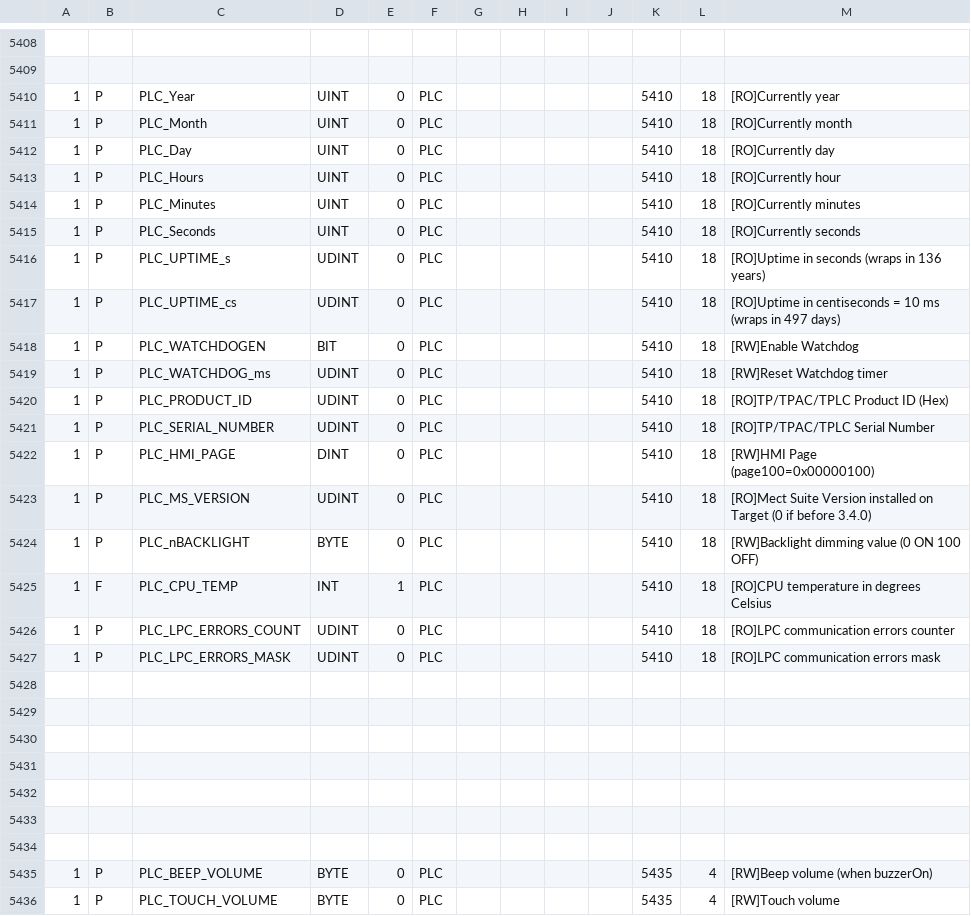
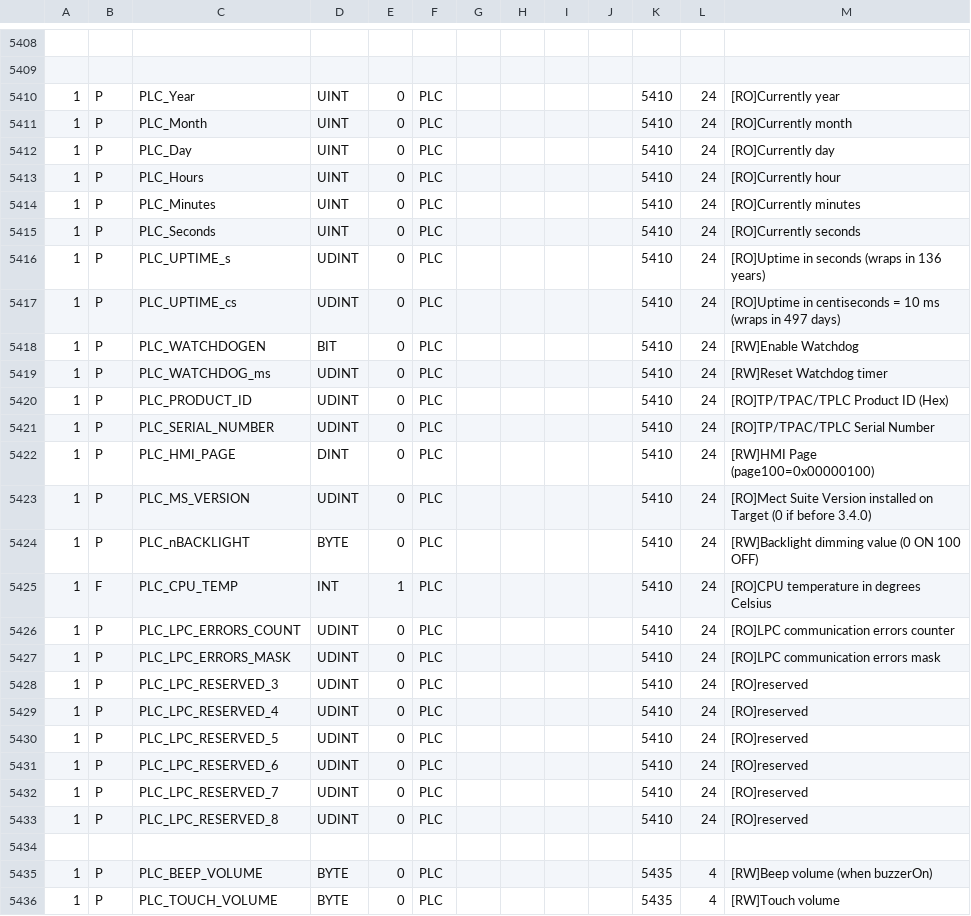
Before and after one commit to fmandracci/smart-home, a CSV file: SmartHome/config/Crosstable.csv, drawn as a sheet; only a part is shown, gaps mark what is left out.

```diff
--- a/SmartHome/config/Crosstable.csv
+++ b/SmartHome/config/Crosstable.csv
@@ -5409,26 +5409,26 @@
 ;;;;;;;;;;;;
-1;P;PLC_Year                       ;UINT     ;0   ;PLC       ;               ;    ;    ;      ;5410;18  ;[RO]Currently year
-1;P;PLC_Month                      ;UINT     ;0   ;PLC       ;               ;    ;    ;      ;5410;18  ;[RO]Currently month
-1;P;PLC_Day                        ;UINT     ;0   ;PLC       ;               ;    ;    ;      ;5410;18  ;[RO]Currently day
-1;P;PLC_Hours                      ;UINT     ;0   ;PLC       ;               ;    ;    ;      ;5410;18  ;[RO]Currently hour
-1;P;PLC_Minutes                    ;UINT     ;0   ;PLC       ;               ;    ;    ;      ;5410;18  ;[RO]Currently minutes
-1;P;PLC_Seconds                    ;UINT     ;0   ;PLC       ;               ;    ;    ;      ;5410;18  ;[RO]Currently seconds
-1;P;PLC_UPTIME_s                   ;UDINT    ;0   ;PLC       ;               ;    ;    ;      ;5410;18  ;[RO]Uptime in seconds (wraps in 136 years)
-1;P;PLC_UPTIME_cs                  ;UDINT    ;0   ;PLC       ;               ;    ;    ;      ;5410;18  ;[RO]Uptime in centiseconds = 10 ms (wraps in 497 days)
-1;P;PLC_WATCHDOGEN                 ;BIT      ;0   ;PLC       ;               ;    ;    ;      ;5410;18  ;[RW]Enable Watchdog
-1;P;PLC_WATCHDOG_ms                ;UDINT    ;0   ;PLC       ;               ;    ;    ;      ;5410;18  ;[RW]Reset Watchdog timer
-1;P;PLC_PRODUCT_ID                 ;UDINT    ;0   ;PLC       ;               ;    ;    ;      ;5410;18  ;[RO]TP/TPAC/TPLC Product ID (Hex)
-1;P;PLC_SERIAL_NUMBER              ;UDINT    ;0   ;PLC       ;               ;    ;    ;      ;5410;18  ;[RO]TP/TPAC/TPLC Serial Number
-1;P;PLC_HMI_PAGE                   ;DINT     ;0   ;PLC       ;               ;    ;    ;      ;5410;18  ;[RW]HMI Page (page100=0x00000100)
-1;P;PLC_MS_VERSION                 ;UDINT    ;0   ;PLC       ;               ;    ;    ;      ;5410;18  ;[RO]Mect Suite Version installed on Target (0 if before 3.4.0)
-1;P;PLC_nBACKLIGHT                 ;BYTE     ;0   ;PLC       ;               ;    ;    ;      ;5410;18  ;[RW]Backlight dimming value (0 ON 100 OFF)
-1;F;PLC_CPU_TEMP                   ;INT      ;1   ;PLC       ;               ;    ;    ;      ;5410;18  ;[RO]CPU temperature in degrees Celsius
-1;P;PLC_LPC_ERRORS_COUNT           ;UDINT    ;0   ;PLC       ;               ;    ;    ;      ;5410;18  ;[RO]LPC communication errors counter
-1;P;PLC_LPC_ERRORS_MASK            ;UDINT    ;0   ;PLC       ;               ;    ;    ;      ;5410;18  ;[RO]LPC communication errors mask
-;;;;;;;;;;;;
-;;;;;;;;;;;;
-;;;;;;;;;;;;
-;;;;;;;;;;;;
-;;;;;;;;;;;;
-;;;;;;;;;;;;
+1;P;PLC_Year                       ;UINT     ;0   ;PLC       ;               ;    ;    ;      ;5410;24  ;[RO]Currently year
+1;P;PLC_Month                      ;UINT     ;0   ;PLC       ;               ;    ;    ;      ;5410;24  ;[RO]Currently month
+1;P;PLC_Day                        ;UINT     ;0   ;PLC       ;               ;    ;    ;      ;5410;24  ;[RO]Currently day
+1;P;PLC_Hours                      ;UINT     ;0   ;PLC       ;               ;    ;    ;      ;5410;24  ;[RO]Currently hour
+1;P;PLC_Minutes                    ;UINT     ;0   ;PLC       ;               ;    ;    ;      ;5410;24  ;[RO]Currently minutes
+1;P;PLC_Seconds                    ;UINT     ;0   ;PLC       ;               ;    ;    ;      ;5410;24  ;[RO]Currently seconds
+1;P;PLC_UPTIME_s                   ;UDINT    ;0   ;PLC       ;               ;    ;    ;      ;5410;24  ;[RO]Uptime in seconds (wraps in 136 years)
+1;P;PLC_UPTIME_cs                  ;UDINT    ;0   ;PLC       ;               ;    ;    ;      ;5410;24  ;[RO]Uptime in centiseconds = 10 ms (wraps in 497 days)
+1;P;PLC_WATCHDOGEN                 ;BIT      ;0   ;PLC       ;               ;    ;    ;      ;5410;24  ;[RW]Enable Watchdog
+1;P;PLC_WATCHDOG_ms                ;UDINT    ;0   ;PLC       ;               ;    ;    ;      ;5410;24  ;[RW]Reset Watchdog timer
+1;P;PLC_PRODUCT_ID                 ;UDINT    ;0   ;PLC       ;               ;    ;    ;      ;5410;24  ;[RO]TP/TPAC/TPLC Product ID (Hex)
+1;P;PLC_SERIAL_NUMBER              ;UDINT    ;0   ;PLC       ;               ;    ;    ;      ;5410;24  ;[RO]TP/TPAC/TPLC Serial Number
+1;P;PLC_HMI_PAGE                   ;DINT     ;0   ;PLC       ;               ;    ;    ;      ;5410;24  ;[RW]HMI Page (page100=0x00000100)
+1;P;PLC_MS_VERSION                 ;UDINT    ;0   ;PLC       ;               ;    ;    ;      ;5410;24  ;[RO]Mect Suite Version installed on Target (0 if before 3.4.0)
+1;P;PLC_nBACKLIGHT                 ;BYTE     ;0   ;PLC       ;               ;    ;    ;      ;5410;24  ;[RW]Backlight dimming value (0 ON 100 OFF)
+1;F;PLC_CPU_TEMP                   ;INT      ;1   ;PLC       ;               ;    ;    ;      ;5410;24  ;[RO]CPU temperature in degrees Celsius
+1;P;PLC_LPC_ERRORS_COUNT           ;UDINT    ;0   ;PLC       ;               ;    ;    ;      ;5410;24  ;[RO]LPC communication errors counter
+1;P;PLC_LPC_ERRORS_MASK            ;UDINT    ;0   ;PLC       ;               ;    ;    ;      ;5410;24  ;[RO]LPC communication errors mask
+1;P;PLC_LPC_RESERVED_3             ;UDINT    ;0   ;PLC       ;               ;    ;    ;      ;5410;24  ;[RO]reserved
+1;P;PLC_LPC_RESERVED_4             ;UDINT    ;0   ;PLC       ;               ;    ;    ;      ;5410;24  ;[RO]reserved
+1;P;PLC_LPC_RESERVED_5             ;UDINT    ;0   ;PLC       ;               ;    ;    ;      ;5410;24  ;[RO]reserved
+1;P;PLC_LPC_RESERVED_6             ;UDINT    ;0   ;PLC       ;               ;    ;    ;      ;5410;24  ;[RO]reserved
+1;P;PLC_LPC_RESERVED_7             ;UDINT    ;0   ;PLC       ;               ;    ;    ;      ;5410;24  ;[RO]reserved
+1;P;PLC_LPC_RESERVED_8             ;UDINT    ;0   ;PLC       ;               ;    ;    ;      ;5410;24  ;[RO]reserved
 ;;;;;;;;;;;;
```
Also changed, not shown: 14 other files.
